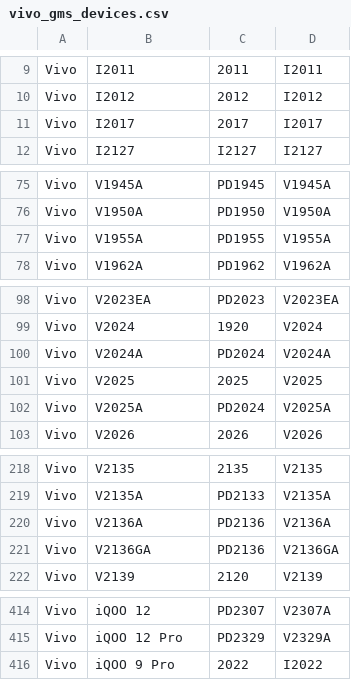
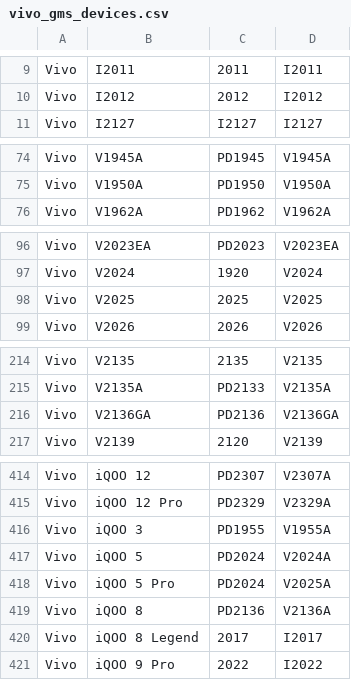
Before and after one commit to parserpp/get_android_data, a CSV file: data/vivo_gms_devices.csv, drawn as a sheet; only a part is shown, gaps mark what is left out; removed rows and columns are numbered as before the commit, all else as after; the diff covers the shown part only; the diff names each change by its address in the sheet, - before the commit and + after, or states it on an @@ line.

```diff
--- a/data/vivo_gms_devices.csv
+++ b/data/vivo_gms_devices.csv
-row 11: Vivo | I2017 | 2017 | I2017
-row 77: Vivo | V1955A | PD1955 | V1955A
-row 100: Vivo | V2024A | PD2024 | V2024A
-row 102: Vivo | V2025A | PD2024 | V2025A
-row 220: Vivo | V2136A | PD2136 | V2136A
+row 416: Vivo | iQOO 3 | PD1955 | V1955A
+row 417: Vivo | iQOO 5 | PD2024 | V2024A
+row 418: Vivo | iQOO 5 Pro | PD2024 | V2025A
+row 419: Vivo | iQOO 8 | PD2136 | V2136A
+row 420: Vivo | iQOO 8 Legend | 2017 | I2017
```
Also changed, not shown: 6 added rows and 1 removed row elsewhere in this file, data/mi_gms_devices.csv.
